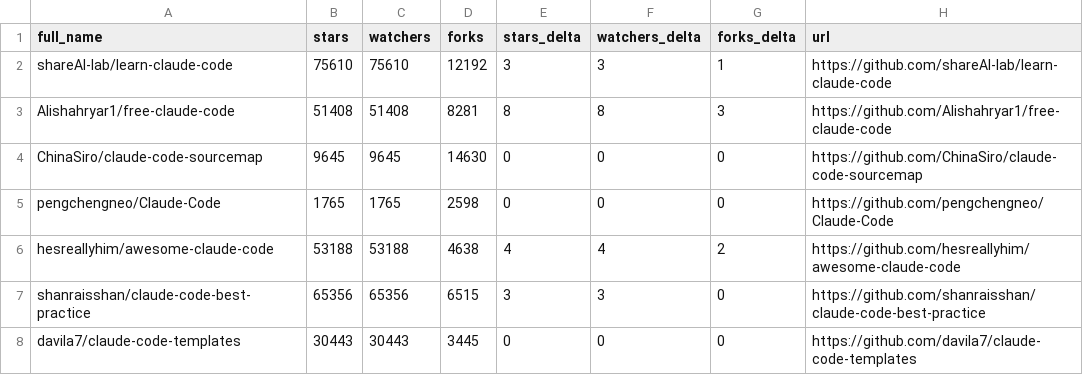
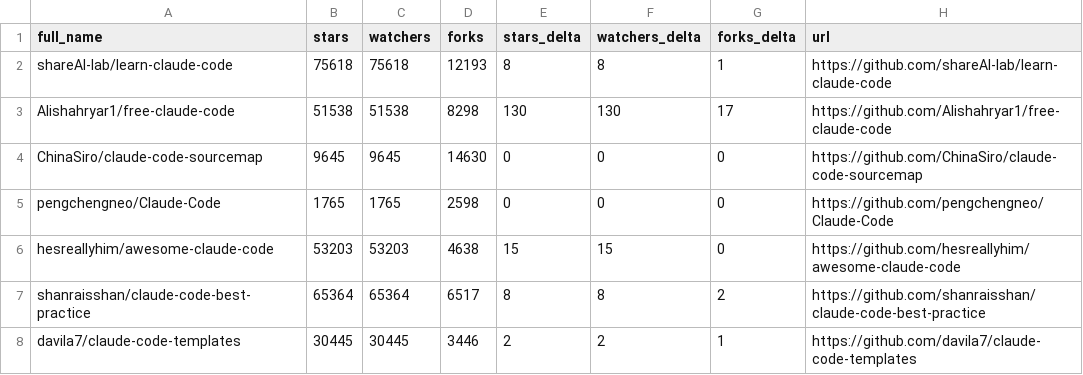
Before and after one commit to crpavia/awesome-claude-code, a CSV file: data/repo-ticker.csv, drawn as a sheet; only a part is shown; the diff covers the shown part only.

```diff
--- a/data/repo-ticker.csv
+++ b/data/repo-ticker.csv
@@ -1,8 +1,8 @@
 full_name,stars,watchers,forks,stars_delta,watchers_delta,forks_delta,url
-shareAI-lab/learn-claude-code,75610,75610,12192,3,3,1,https://github.com/shareAI-lab/learn-claude-code
-Alishahryar1/free-claude-code,51408,51408,8281,8,8,3,https://github.com/Alishahryar1/free-claude-code
+shareAI-lab/learn-claude-code,75618,75618,12193,8,8,1,https://github.com/shareAI-lab/learn-claude-code
+Alishahryar1/free-claude-code,51538,51538,8298,130,130,17,https://github.com/Alishahryar1/free-claude-code
 ChinaSiro/claude-code-sourcemap,9645,9645,14630,0,0,0,https://github.com/ChinaSiro/claude-code-sourcemap
 pengchengneo/Claude-Code,1765,1765,2598,0,0,0,https://github.com/pengchengneo/Claude-Code
-hesreallyhim/awesome-claude-code,53188,53188,4638,4,4,2,https://github.com/hesreallyhim/awesome-claude-code
-shanraisshan/claude-code-best-practice,65356,65356,6515,3,3,0,https://github.com/shanraisshan/claude-code-best-practice
-davila7/claude-code-templates,30443,30443,3445,0,0,0,https://github.com/davila7/claude-code-templates
+hesreallyhim/awesome-claude-code,53203,53203,4638,15,15,0,https://github.com/hesreallyhim/awesome-claude-code
+shanraisshan/claude-code-best-practice,65364,65364,6517,8,8,2,https://github.com/shanraisshan/claude-code-best-practice
+davila7/claude-code-templates,30445,30445,3446,2,2,1,https://github.com/davila7/claude-code-templates
```
Also changed, not shown: 2 added rows, 2 removed rows and 114 edited cells elsewhere in this file, 2 other files.
